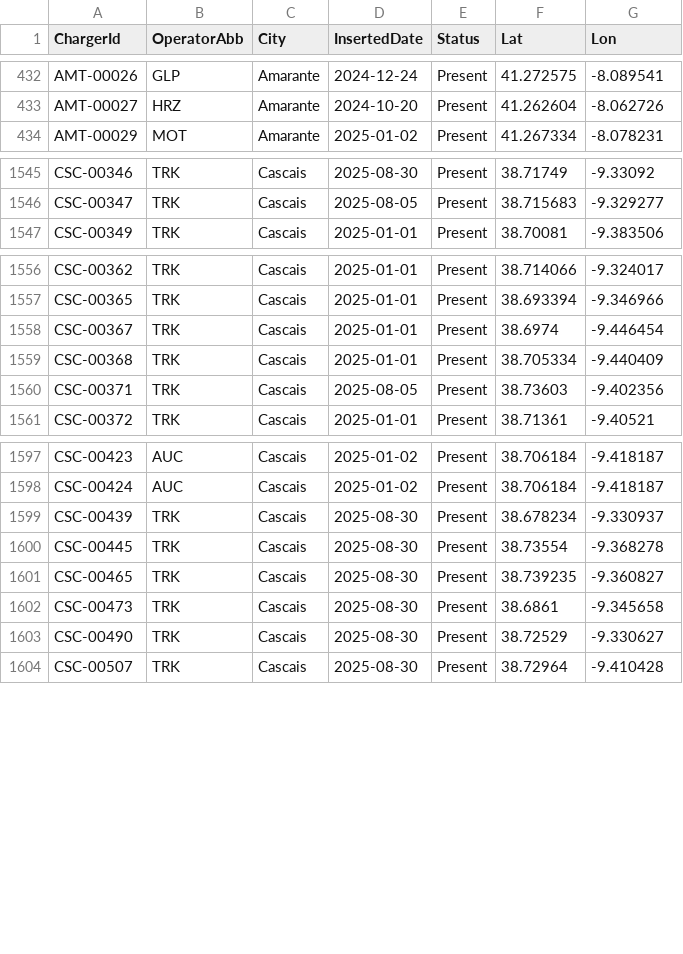
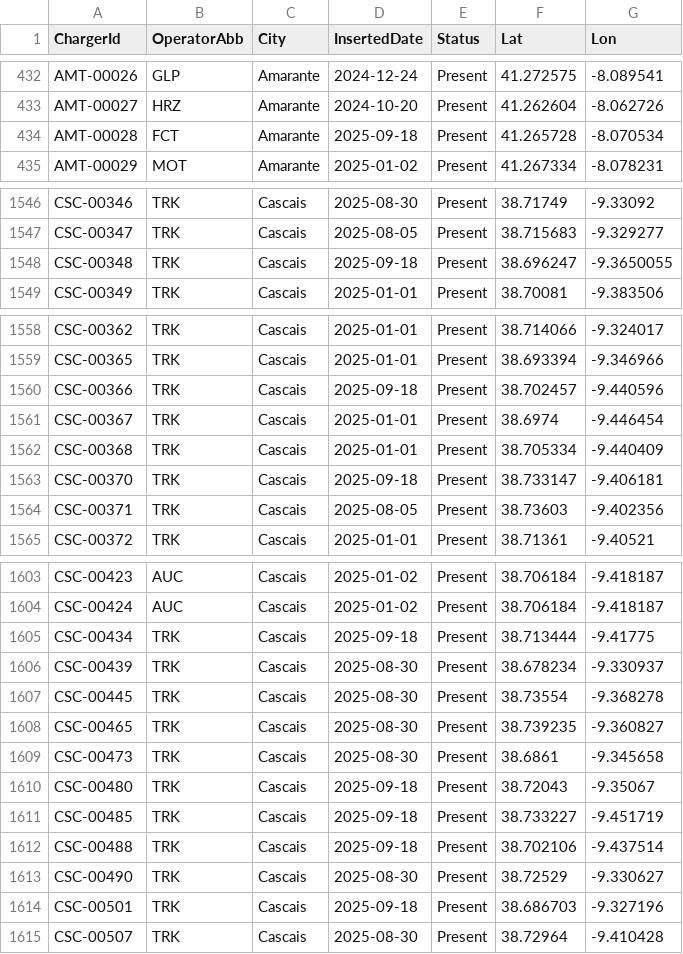
Before and after one commit to pmreis/emobility, a CSV file: data/outputs/PT_Chargers.csv, drawn as a sheet; only a part is shown, gaps mark what is left out; the diff covers the shown part only; the diff names each change by its address in the sheet, - before the commit and + after, or states it on an @@ line.

```diff
--- a/data/outputs/PT_Chargers.csv
+++ b/data/outputs/PT_Chargers.csv
+row 434: AMT-00028 | FCT | Amarante | 2025-09-18 | Present | 41.265728 | -8.070534
+row 1548: CSC-00348 | TRK | Cascais | 2025-09-18 | Present | 38.696247 | -9.3650055
+row 1560: CSC-00366 | TRK | Cascais | 2025-09-18 | Present | 38.702457 | -9.440596
+row 1563: CSC-00370 | TRK | Cascais | 2025-09-18 | Present | 38.733147 | -9.406181
+row 1605: CSC-00434 | TRK | Cascais | 2025-09-18 | Present | 38.713444 | -9.41775
+row 1610: CSC-00480 | TRK | Cascais | 2025-09-18 | Present | 38.72043 | -9.35067
+row 1611: CSC-00485 | TRK | Cascais | 2025-09-18 | Present | 38.733227 | -9.451719
+row 1612: CSC-00488 | TRK | Cascais | 2025-09-18 | Present | 38.702106 | -9.437514
+row 1614: CSC-00501 | TRK | Cascais | 2025-09-18 | Present | 38.686703 | -9.327196
```
Also changed, not shown: 6 added rows and 8 edited cells elsewhere in this file, data/outputs/PT_Chargers_New_Today.csv, data/outputs/PT_Chargers_Per_District.csv, 4 other files.
